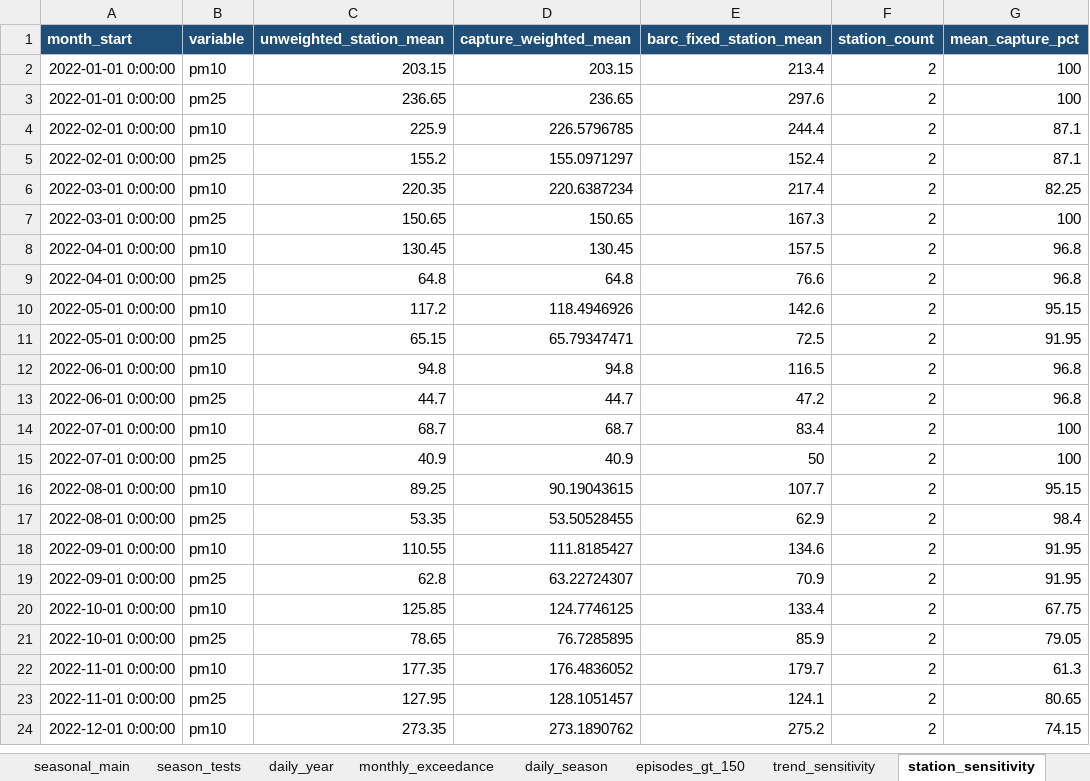
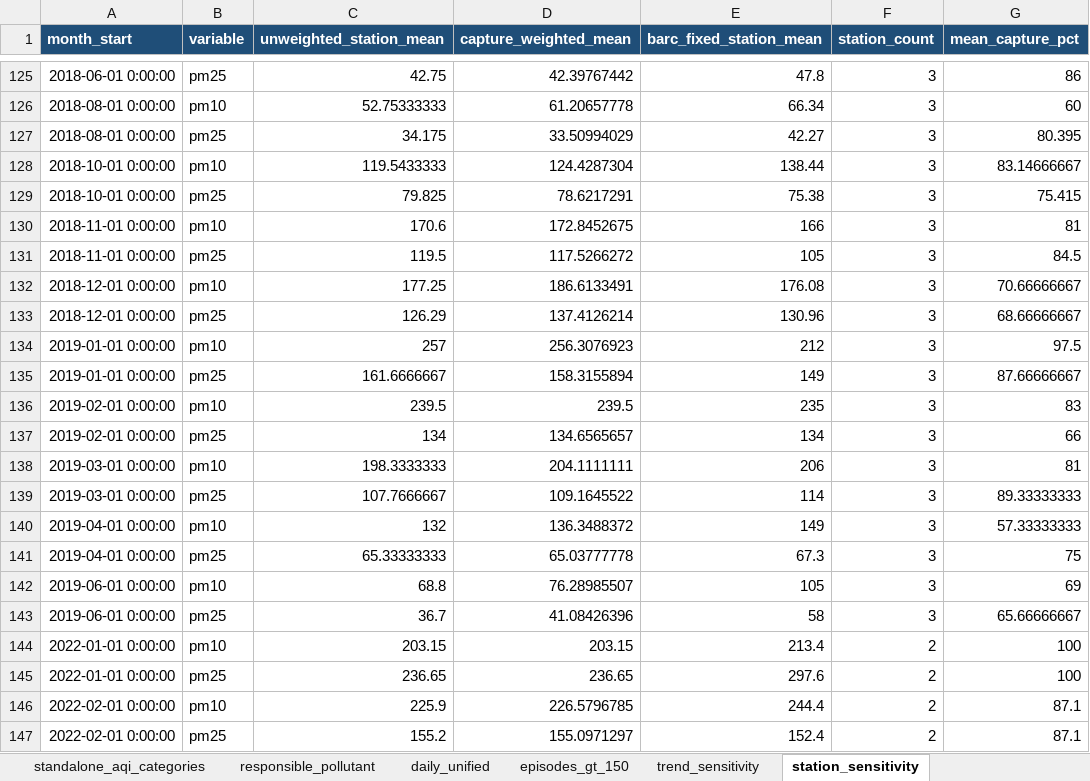
Before and after one commit to awnonbhowmik/dhaka-aqi, an Excel workbook: analysis/dhaka_doe_analysis.xlsx, sheet station_sensitivity, drawn as a sheet; only a part is shown, gaps mark what is left out; the shorter side is filled out with more unchanged rows; values as stored, in another font and other column widths than the file's, no borders; the diff covers the shown part only; the diff names each change by its address in the sheet, - before the commit and + after, or states it on an @@ line.

Commit message:
Expand Dhaka AQI research analysis and publication outputs
Integrate the full daily and monthly DoE evidence into a broader reproducible analysis with episode persistence, station heterogeneity, multi-pollutant structure, trend sensitivity, and carefully bounded demographic and forest context.

Regenerate the analysis workbook and eight publication figures; expand the manuscript to a 20-page, 35-reference research draft; add author details; simplify mathematical typography; and apply monochrome, justified Word-style formatting.

Strengthen acceptance coverage for the expanded outputs and bibliography, consolidate project documentation, and remove obsolete Markdown files that no longer serve the research workflow.

```diff
--- a/analysis/dhaka_doe_analysis.xlsx (sheet station_sensitivity)
+++ b/analysis/dhaka_doe_analysis.xlsx (sheet station_sensitivity)
+sheet tab: standalone_aqi_categories
+sheet tab: responsible_pollutant
+sheet tab: daily_unified
+row 125: 2018-06-01 0:00:00 | pm25 | 42.75 | 42.39767442 | 47.8 | 3 | 86
+row 126: 2018-08-01 0:00:00 | pm10 | 52.75333333 | 61.20657778 | 66.34 | 3 | 60
+row 127: 2018-08-01 0:00:00 | pm25 | 34.175 | 33.50994029 | 42.27 | 3 | 80.395
+row 128: 2018-10-01 0:00:00 | pm10 | 119.5433333 | 124.4287304 | 138.44 | 3 | 83.14666667
+row 129: 2018-10-01 0:00:00 | pm25 | 79.825 | 78.6217291 | 75.38 | 3 | 75.415
+row 130: 2018-11-01 0:00:00 | pm10 | 170.6 | 172.8452675 | 166 | 3 | 81
+row 131: 2018-11-01 0:00:00 | pm25 | 119.5 | 117.5266272 | 105 | 3 | 84.5
+row 132: 2018-12-01 0:00:00 | pm10 | 177.25 | 186.6133491 | 176.08 | 3 | 70.66666667
+row 133: 2018-12-01 0:00:00 | pm25 | 126.29 | 137.4126214 | 130.96 | 3 | 68.66666667
+row 134: 2019-01-01 0:00:00 | pm10 | 257 | 256.3076923 | 212 | 3 | 97.5
+row 135: 2019-01-01 0:00:00 | pm25 | 161.6666667 | 158.3155894 | 149 | 3 | 87.66666667
+row 136: 2019-02-01 0:00:00 | pm10 | 239.5 | 239.5 | 235 | 3 | 83
+row 137: 2019-02-01 0:00:00 | pm25 | 134 | 134.6565657 | 134 | 3 | 66
+row 138: 2019-03-01 0:00:00 | pm10 | 198.3333333 | 204.1111111 | 206 | 3 | 81
+row 139: 2019-03-01 0:00:00 | pm25 | 107.7666667 | 109.1645522 | 114 | 3 | 89.33333333
+row 140: 2019-04-01 0:00:00 | pm10 | 132 | 136.3488372 | 149 | 3 | 57.33333333
+row 141: 2019-04-01 0:00:00 | pm25 | 65.33333333 | 65.03777778 | 67.3 | 3 | 75
+row 142: 2019-06-01 0:00:00 | pm10 | 68.8 | 76.28985507 | 105 | 3 | 69
+row 143: 2019-06-01 0:00:00 | pm25 | 36.7 | 41.08426396 | 58 | 3 | 65.66666667
```
Also changed, not shown: 131 added rows elsewhere in this sheet, sheet monthly_exceedance, sheet episodes_gt_150, sheet trend_sensitivity, sheet daily_year, sheet daily_season, sheet seasonal_main, 3 more sheets, other sheet tabs, 20 other files.
